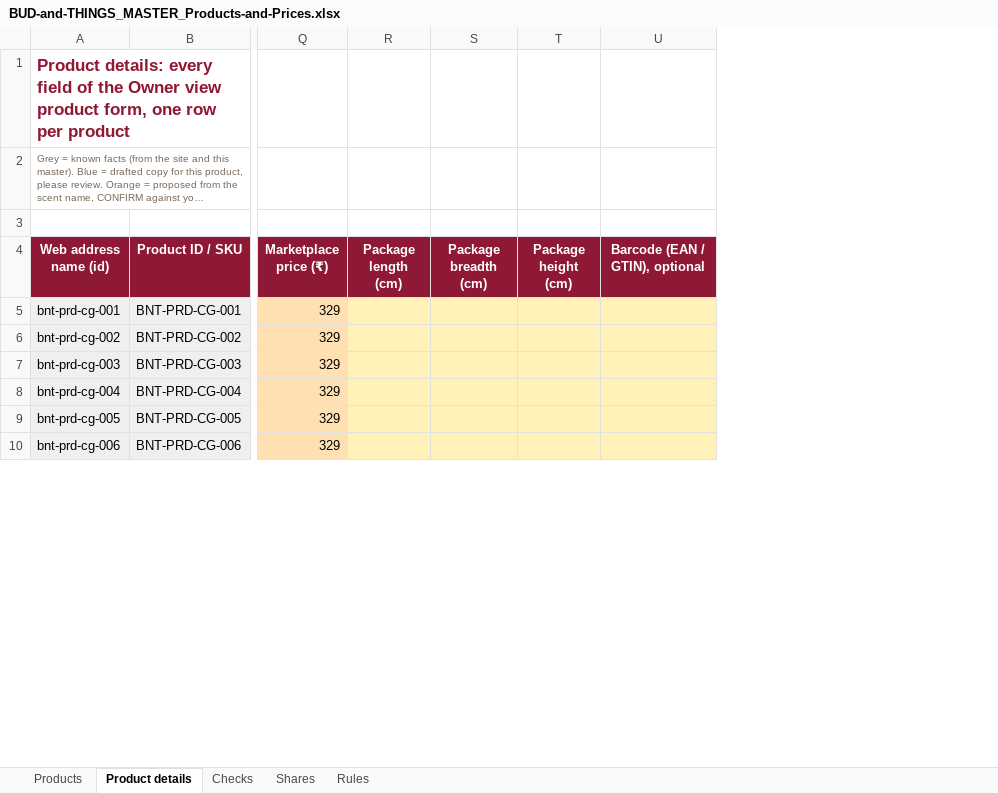
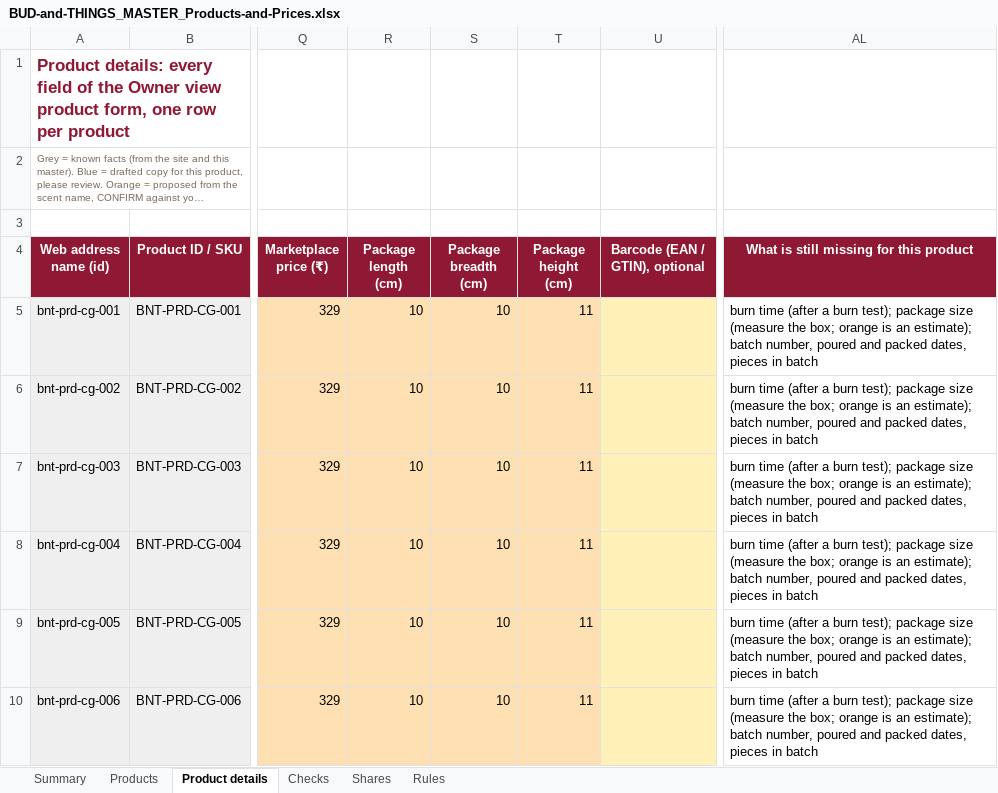
Before and after one commit to abhiyknp/Claude-Projects, an Excel workbook: bud-and-things/data/BUD-and-THINGS_MASTER_Products-and-Prices.xlsx, sheet Product details, drawn as a sheet; only a part is shown, gaps mark what is left out; long unchanged cells end in …; values as stored, in another font and other column widths than the file's, no borders; the diff covers the shown part only; the diff names each change by its address in the sheet, - before the commit and + after, or states it on an @@ line.

```diff
--- a/bud-and-things/data/BUD-and-THINGS_MASTER_Products-and-Prices.xlsx (sheet Product details)
+++ b/bud-and-things/data/BUD-and-THINGS_MASTER_Products-and-Prices.xlsx (sheet Product details)
+sheet tab: Summary
+column AL, rows 4-10: What is still missing for this product | burn time (after a burn test); package size (measure the box; orange is an estimate); batch number, poured and packed dates, pieces in batch | burn time (after a burn test); package size (measure the box; orange is an estimate); batch number, poured and packed dates, pieces in batch | burn time (after a burn test); package size (measure the box; orange is an estimate); batch number, poured and packed dates, pieces in batch | burn time (after a burn test); package size (measure the box; orange is an estimate); batch number, poured and packed dates, pieces in batch | burn time (after a burn test); package size (measure the box; orange is an estimate); batch number, poured and packed dates, pieces in batch | burn time (after a burn test); package size (measure the box; orange is an estimate); batch number, poured and packed dates, pieces in batch
-R5:R10 (Package length (cm)): (empty)
+R5:R10 (Package length (cm)): 10
-S5:S10 (Package breadth (cm)): (empty)
+S5:S10 (Package breadth (cm)): 10
-T5:T10 (Package height (cm)): (empty)
+T5:T10 (Package height (cm)): 11
```
Also changed, not shown: 156 edited cells and cell formats elsewhere in this sheet, sheet Products.
